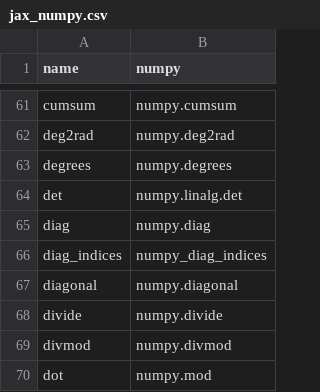
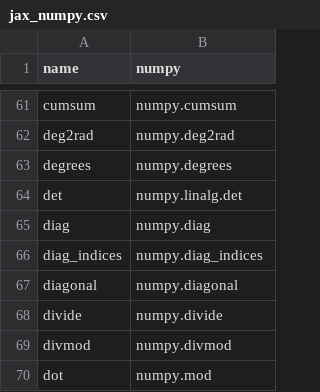
Before and after one commit to kgryte/numerical-library-apis, a CSV file: data/joins/jax_numpy.csv, drawn as a sheet; only a part is shown, gaps mark what is left out; the diff covers the shown part only.

```diff
--- a/data/joins/jax_numpy.csv
+++ b/data/joins/jax_numpy.csv
@@ -65,3 +65,3 @@ name,numpy
 "diag","numpy.diag"
-"diag_indices","numpy_diag_indices"
+"diag_indices","numpy.diag_indices"
 "diagonal","numpy.diagonal"
```
Also changed, not shown: 7 edited cells elsewhere in this file, data/joins/cupy_numpy.csv, data/joins/dask_numpy.csv, 9 other files.
